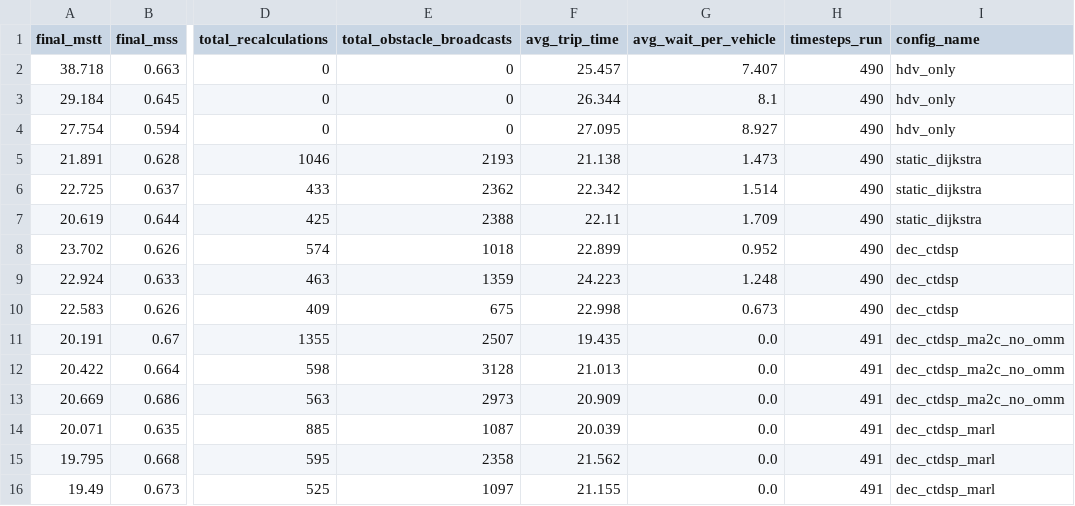
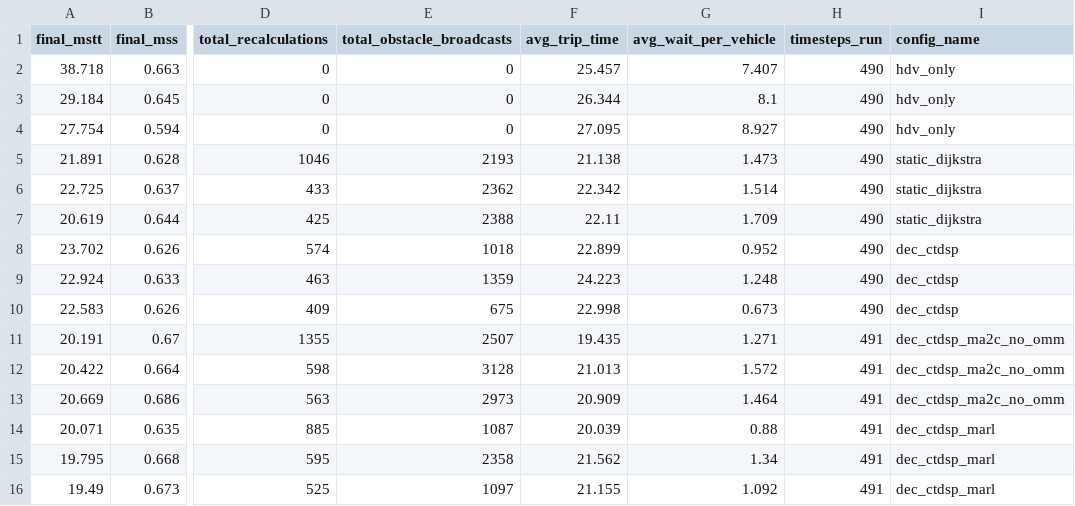
Before and after one commit to GanHN/dissertation-MARL, a CSV file: results/benchmark/benchmark_results.csv, drawn as a sheet; only a part is shown, gaps mark what is left out; the diff names each change by its address in the sheet, - before the commit and + after, or states it on an @@ line.

Commit message:
fixed wait_time tracking bug in train_marl.py

```diff
--- a/results/benchmark/benchmark_results.csv
+++ b/results/benchmark/benchmark_results.csv
-G11 (avg_wait_per_vehicle): 0.0
+G11 (avg_wait_per_vehicle): 1.271
-G12 (avg_wait_per_vehicle): 0.0
+G12 (avg_wait_per_vehicle): 1.572
-G13 (avg_wait_per_vehicle): 0.0
+G13 (avg_wait_per_vehicle): 1.464
-G14 (avg_wait_per_vehicle): 0.0
+G14 (avg_wait_per_vehicle): 0.88
-G15 (avg_wait_per_vehicle): 0.0
+G15 (avg_wait_per_vehicle): 1.34
-G16 (avg_wait_per_vehicle): 0.0
+G16 (avg_wait_per_vehicle): 1.092
```
Also changed, not shown: 5 other files.
